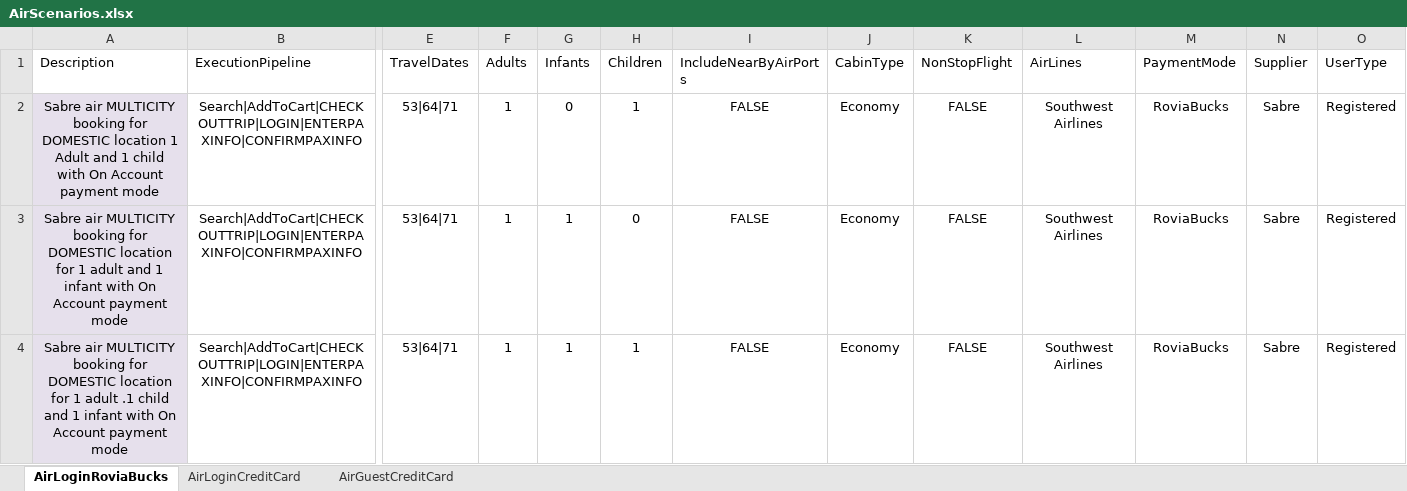
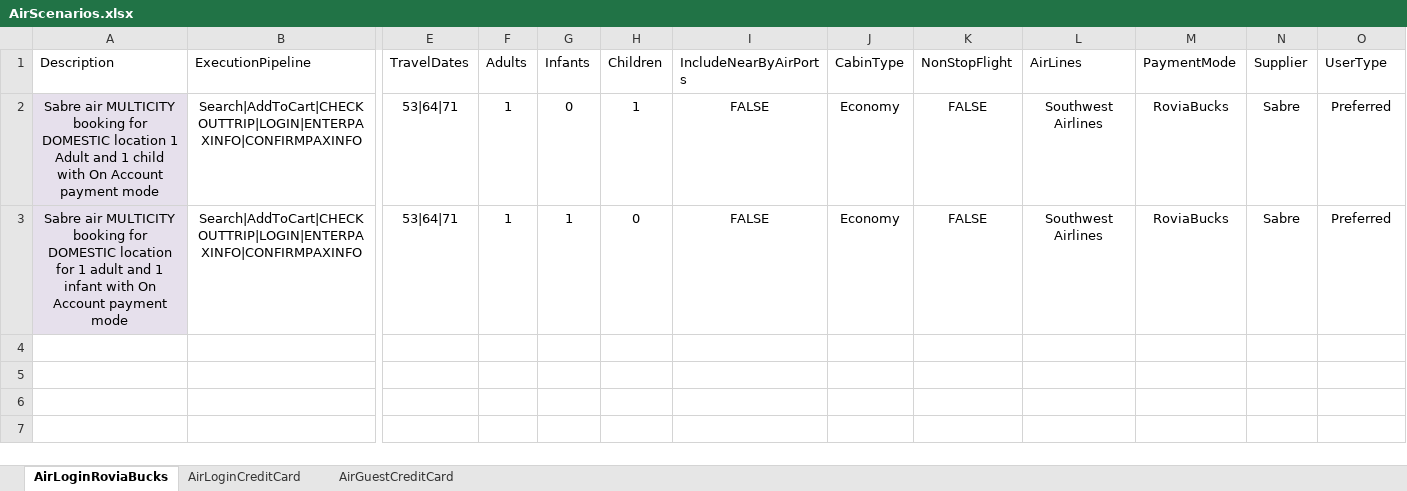
Before and after one commit to varun1308/rovia-automation, an Excel workbook: Rovia.UI.Automation.Tests/DataSheet/AirScenarios.xlsx, sheet AirLoginRoviaBucks, drawn as a sheet; only a part is shown, gaps mark what is left out; values as stored, in another font and other column widths than the file's, no borders; table styles not drawn; rows hold the shown columns only; the diff names each change by its address in the sheet, - before the commit and + after, or states it on an @@ line.

Commit message:
limited test scenarios for testing purpose and added a preferred cust credentials

```diff
--- a/Rovia.UI.Automation.Tests/DataSheet/AirScenarios.xlsx (sheet AirLoginRoviaBucks)
+++ b/Rovia.UI.Automation.Tests/DataSheet/AirScenarios.xlsx (sheet AirLoginRoviaBucks)
-O2:O3 (UserType): Registered
+O2:O3 (UserType): Preferred
-row 4: Sabre air MULTICITY booking for DOMESTIC location for 1 adult .1 child and 1 infant with On Account payment mode | Search|AddToCart|CHECKOUTTRIP|LOGIN|ENTERPAXINFO|CONFIRMPAXINFO | 53|64|71 | 1 | 1 | 1 | FALSE | Economy | FALSE | Southwest Airlines | RoviaBucks | Sabre | Registered
```
Also changed, not shown: sheet AirGuestCreditCard, sheet AirLoginCreditCard, 2 other files.
